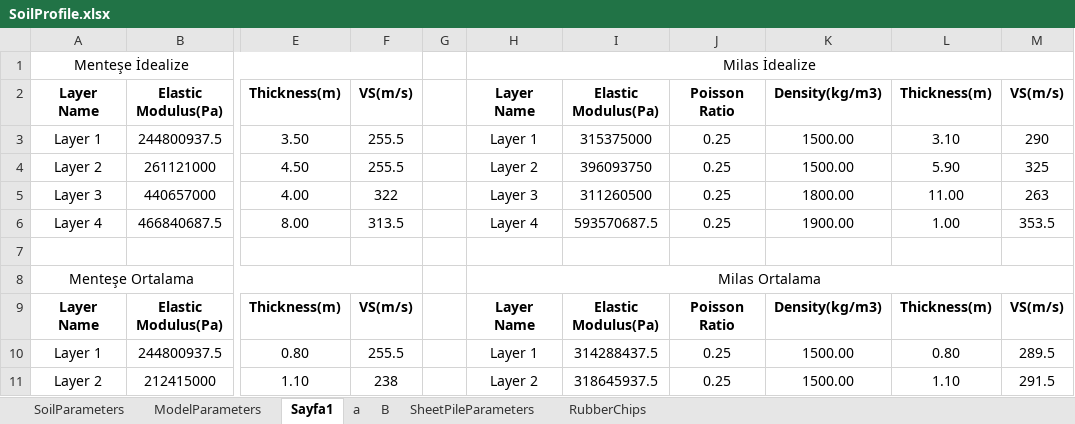
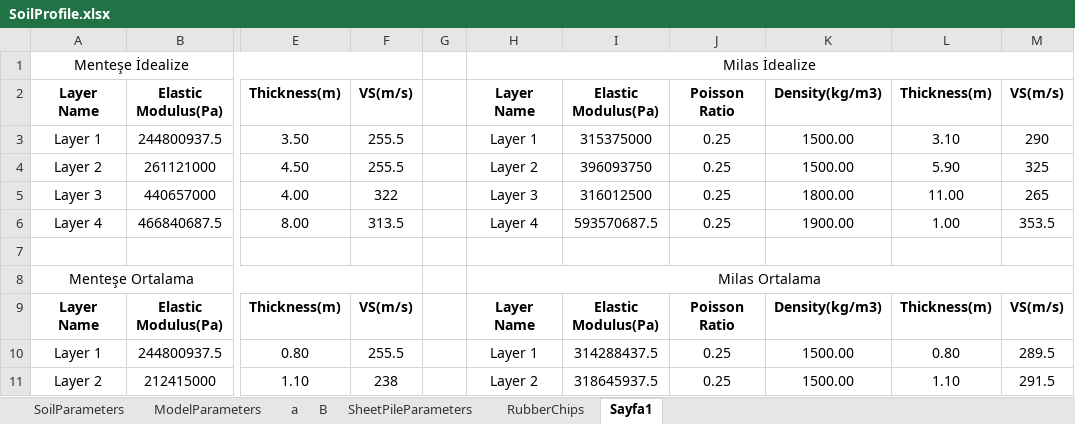
Before and after one commit to paradoks95/Tubitak, an Excel workbook: SoilProfile.xlsx, sheet Sayfa1, drawn as a sheet; only a part is shown, gaps mark what is left out; values as stored, in another font and other column widths than the file's, no borders; the diff names each change by its address in the sheet, - before the commit and + after, or states it on an @@ line.

```diff
--- a/SoilProfile.xlsx (sheet Sayfa1)
+++ b/SoilProfile.xlsx (sheet Sayfa1)
@@ sheet tab order changed: SoilParameters | ModelParameters | a | B | SheetPileParameters | RubberChips | Sayfa1 @@
-I5: 311260500
+I5: 316012500
-M5: 263
+M5: 265
```
Also changed, not shown: sheet SoilParameters, sheet RubberChips, sheet ModelParameters, hidden cells, 3 other files.
